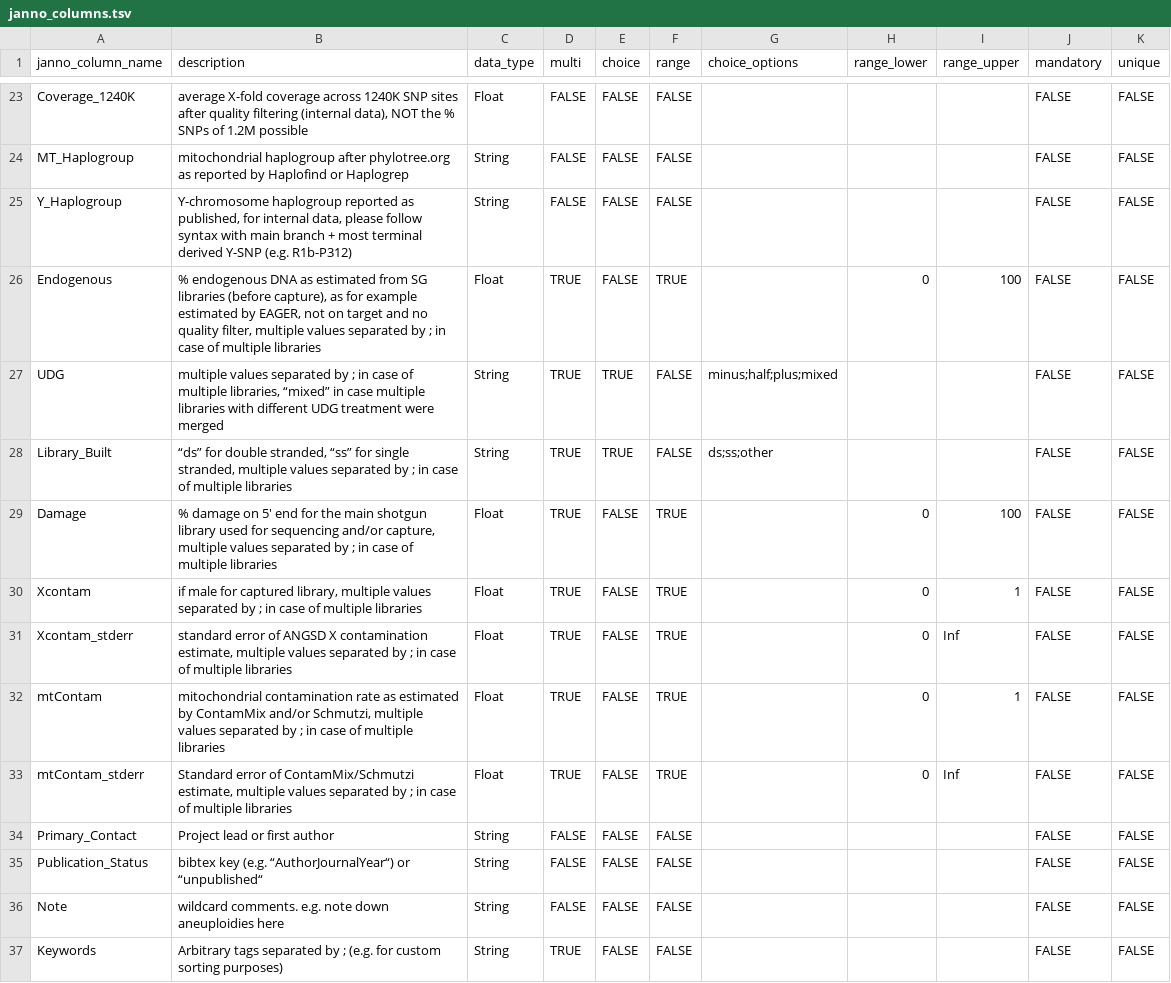
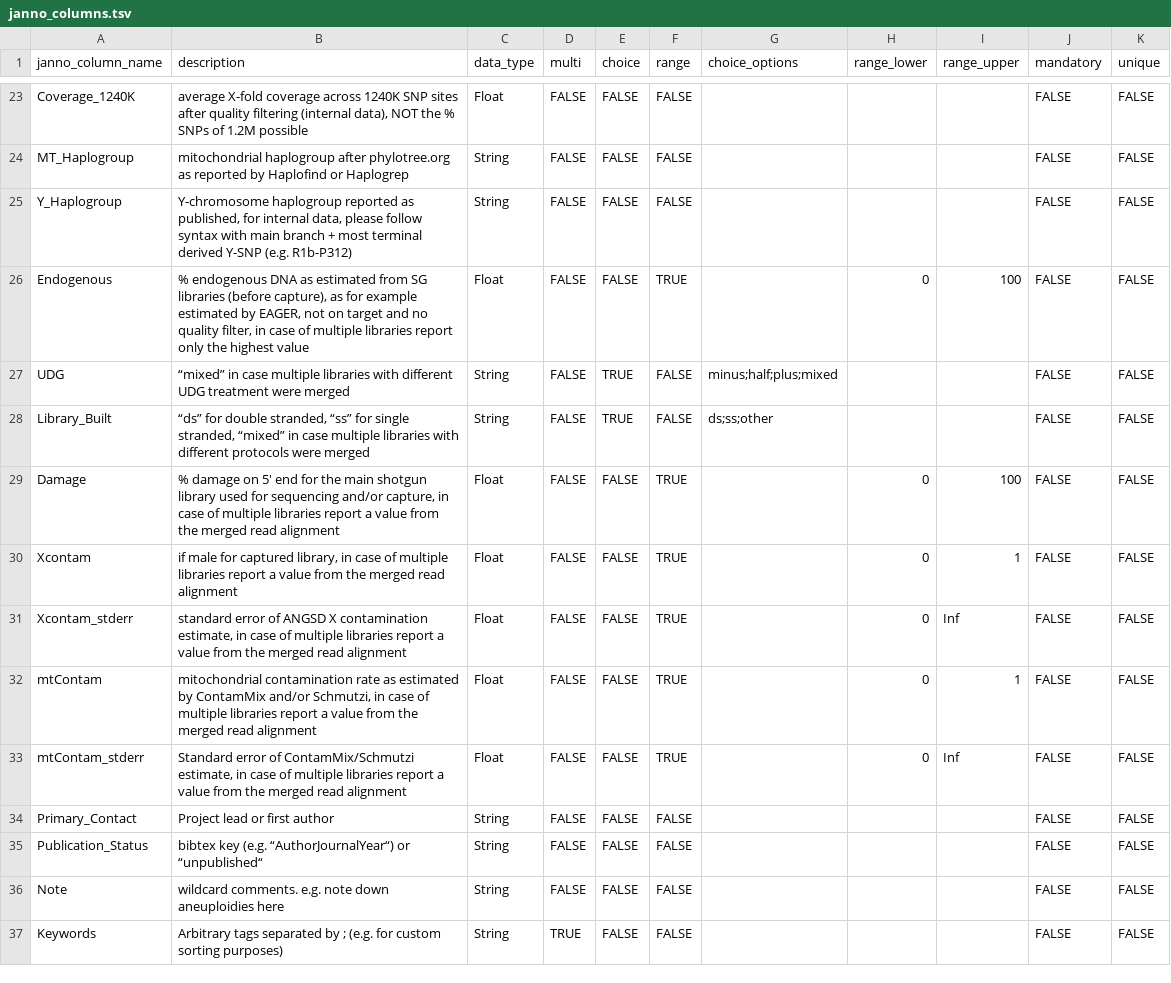
Before and after one commit to poseidon-framework/poseidon-schema, a TSV file: janno_columns.tsv, drawn as a sheet; only a part is shown, gaps mark what is left out.

Commit message:
do not allow multiple values for Endogenous

```diff
--- a/janno_columns.tsv
+++ b/janno_columns.tsv
@@ -25,10 +25,10 @@ MT_Haplogroup	mitochondrial haplogroup after phylotree.org as reported by Haplof
 Y_Haplogroup	Y-chromosome haplogroup reported as published, for internal data, please follow syntax with main branch + most terminal derived Y-SNP (e.g. R1b-P312)	String	FALSE	FALSE	FALSE				FALSE	FALSE
-Endogenous	% endogenous DNA as estimated from SG libraries (before capture), as for example estimated by EAGER, not on target and no quality filter, multiple values separated by ; in case of multiple libraries	Float	TRUE	FALSE	TRUE		0	100	FALSE	FALSE
-UDG 	multiple values separated by ; in case of multiple libraries, “mixed” in case multiple libraries with different UDG treatment were merged	String	TRUE	TRUE	FALSE	minus;half;plus;mixed			FALSE	FALSE
-Library_Built	“ds” for double stranded, “ss” for single stranded, multiple values separated by ; in case of multiple libraries	String	TRUE	TRUE	FALSE	ds;ss;other			FALSE	FALSE
-Damage 	% damage on 5' end for the main shotgun library used for sequencing and/or capture, multiple values separated by ; in case of multiple libraries	Float	TRUE	FALSE	TRUE		0	100	FALSE	FALSE
-Xcontam 	if male for captured library, multiple values separated by ; in case of multiple libraries	Float	TRUE	FALSE	TRUE		0	1	FALSE	FALSE
-Xcontam_stderr	standard error of ANGSD X contamination estimate, multiple values separated by ; in case of multiple libraries	Float	TRUE	FALSE	TRUE		0	Inf	FALSE	FALSE
-mtContam	mitochondrial contamination rate as estimated by ContamMix and/or Schmutzi, multiple values separated by ; in case of multiple libraries	Float	TRUE	FALSE	TRUE		0	1	FALSE	FALSE
-mtContam_stderr	Standard error of ContamMix/Schmutzi estimate, multiple values separated by ; in case of multiple libraries	Float	TRUE	FALSE	TRUE		0	Inf	FALSE	FALSE
+Endogenous	% endogenous DNA as estimated from SG libraries (before capture), as for example estimated by EAGER, not on target and no quality filter, in case of multiple libraries report only the highest value	Float	FALSE	FALSE	TRUE		0	100	FALSE	FALSE
+UDG 	“mixed” in case multiple libraries with different UDG treatment were merged	String	FALSE	TRUE	FALSE	minus;half;plus;mixed			FALSE	FALSE
+Library_Built	“ds” for double stranded, “ss” for single stranded, “mixed” in case multiple libraries with different protocols were merged	String	FALSE	TRUE	FALSE	ds;ss;other			FALSE	FALSE
+Damage 	% damage on 5' end for the main shotgun library used for sequencing and/or capture, in case of multiple libraries report a value from the merged read alignment	Float	FALSE	FALSE	TRUE		0	100	FALSE	FALSE
+Xcontam 	if male for captured library, in case of multiple libraries report a value from the merged read alignment	Float	FALSE	FALSE	TRUE		0	1	FALSE	FALSE
+Xcontam_stderr	standard error of ANGSD X contamination estimate, in case of multiple libraries report a value from the merged read alignment	Float	FALSE	FALSE	TRUE		0	Inf	FALSE	FALSE
+mtContam	mitochondrial contamination rate as estimated by ContamMix and/or Schmutzi, in case of multiple libraries report a value from the merged read alignment	Float	FALSE	FALSE	TRUE		0	1	FALSE	FALSE
+mtContam_stderr	Standard error of ContamMix/Schmutzi estimate, in case of multiple libraries report a value from the merged read alignment	Float	FALSE	FALSE	TRUE		0	Inf	FALSE	FALSE
 Primary_Contact	Project lead or first author	String	FALSE	FALSE	FALSE				FALSE	FALSE
```
